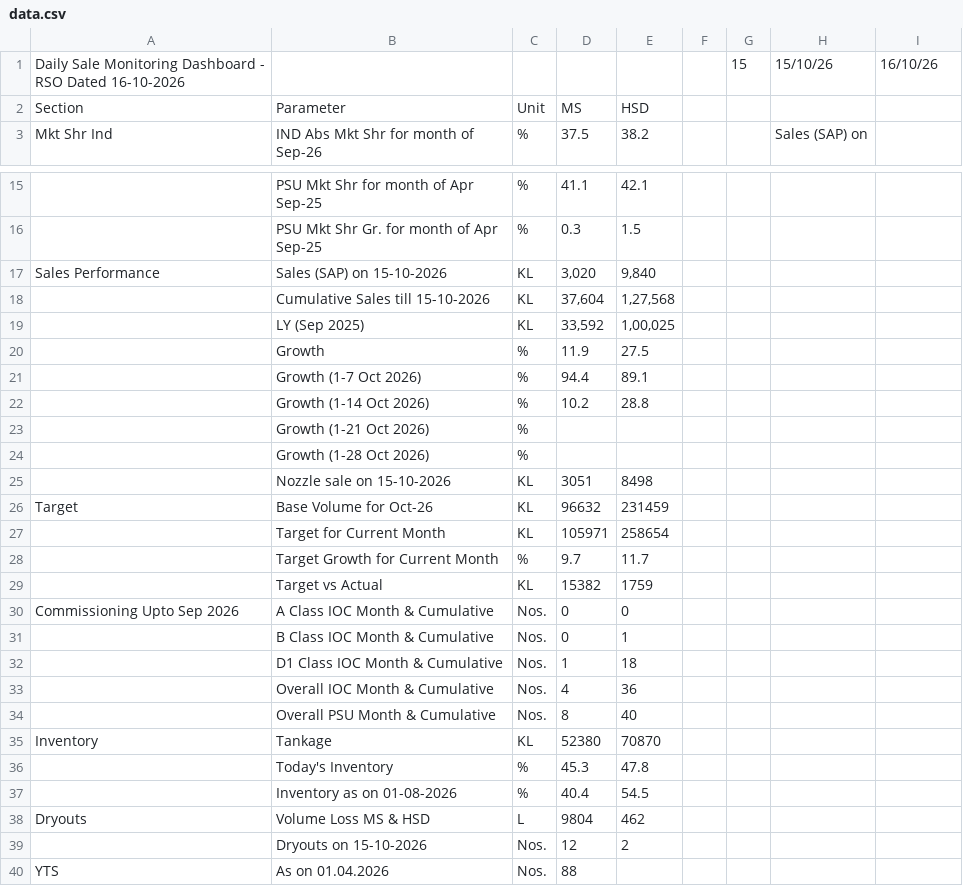
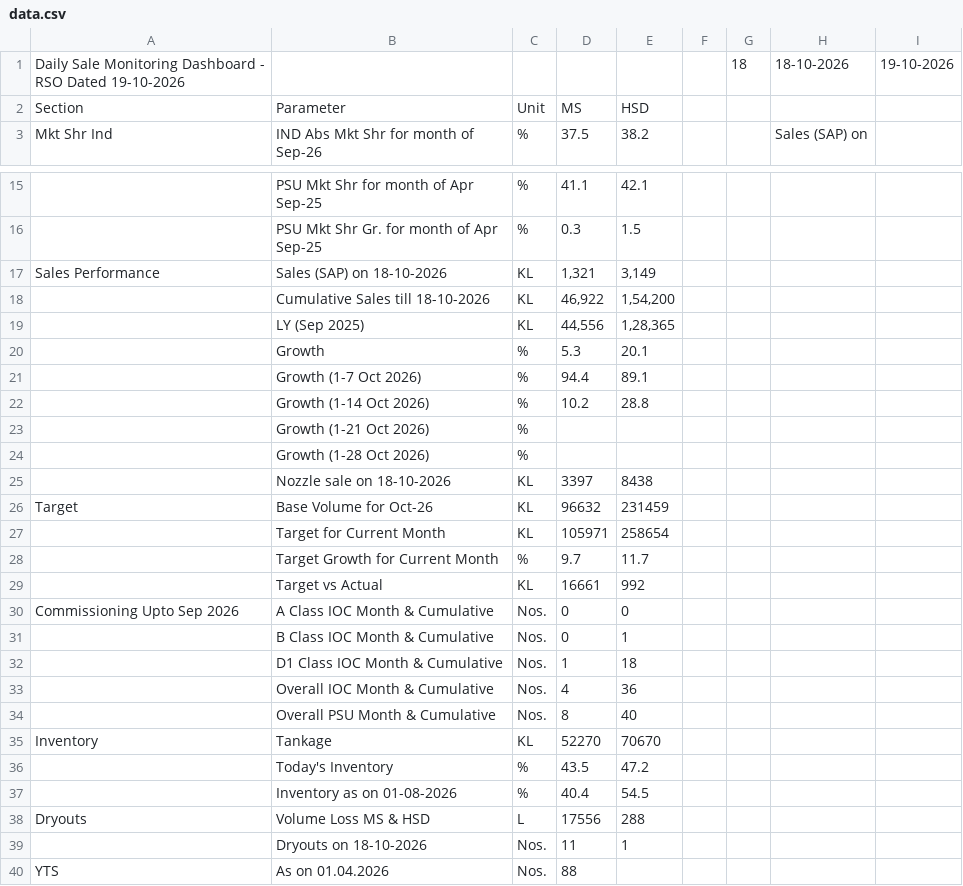
Before and after one commit to shivamindianoil-eng/rso-dashboard, a CSV file: data.csv, drawn as a sheet; only a part is shown, gaps mark what is left out; removed rows and columns are numbered as before the commit, all else as after; the diff names each change by its address in the sheet, - before the commit and + after, or states it on an @@ line.

Commit message:
Add files via upload

```diff
--- a/data.csv
+++ b/data.csv
-row 1: Daily Sale Monitoring Dashboard - RSO Dated 16-10-2026 |  |  |  |  |  | 15 | 15/10/26 | 16/10/26
+row 1: Daily Sale Monitoring Dashboard - RSO Dated 19-10-2026 |  |  |  |  |  | 18 | 18-10-2026 | 19-10-2026
-B17: Sales (SAP) on 15-10-2026
+B17: Sales (SAP) on 18-10-2026
-D17: 3,020
+D17: 1,321
-E17: 9,840
+E17: 3,149
-row 18:  | Cumulative Sales till 15-10-2026 | KL | 37,604 | 1,27,568
+row 18:  | Cumulative Sales till 18-10-2026 | KL | 46,922 | 1,54,200
-D19: 33,592
+D19: 44,556
-E19: 1,00,025
+E19: 1,28,365
-D20: 11.9
+D20: 5.3
-E20: 27.5
+E20: 20.1
-row 25:  | Nozzle sale on 15-10-2026 | KL | 3051 | 8498
+row 25:  | Nozzle sale on 18-10-2026 | KL | 3397 | 8438
-D29: 15382
+D29: 16661
-E29: 1759
+E29: 992
-D35: 52380
+D35: 52270
-E35: 70870
+E35: 70670
-D36: 45.3
+D36: 43.5
-E36: 47.8
+E36: 47.2
-D38: 9804
+D38: 17556
-E38: 462
+E38: 288
-row 39:  | Dryouts on 15-10-2026 | Nos. | 12 | 2
+row 39:  | Dryouts on 18-10-2026 | Nos. | 11 | 1
```
